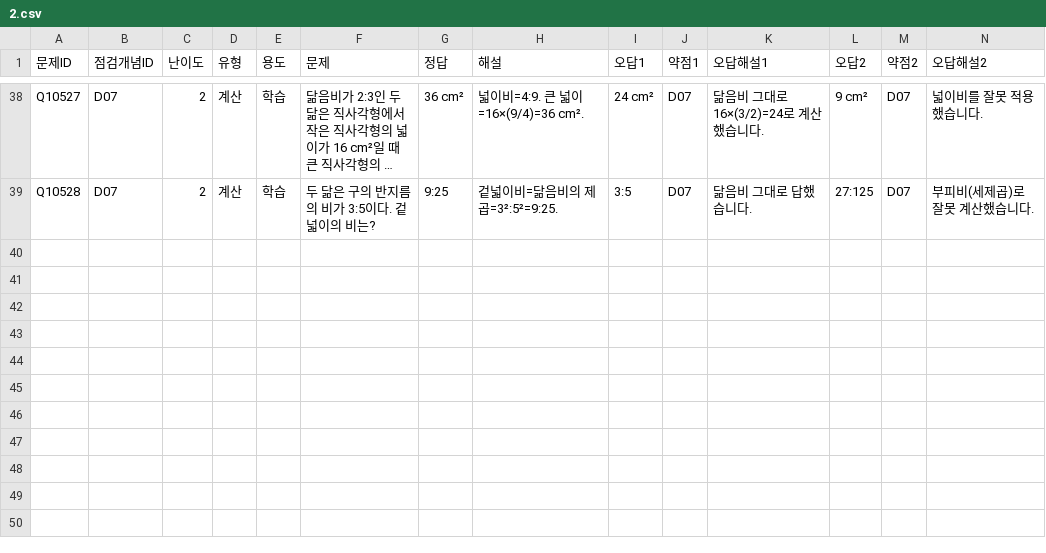
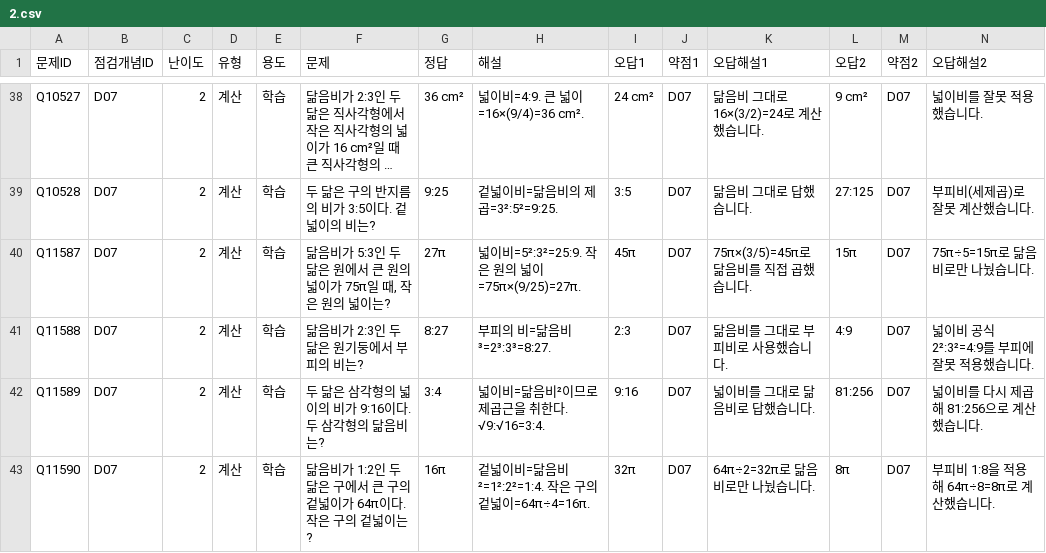
Before and after one commit to wataryu00-boop/math-diagnostic, a CSV file: problems/D07/2.csv, drawn as a sheet; only a part is shown, gaps mark what is left out; long unchanged cells end in …; rows hold the shown columns only; the diff names each change by its address in the sheet, - before the commit and + after, or states it on an @@ line.

```diff
--- a/problems/D07/2.csv
+++ b/problems/D07/2.csv
+row 40: Q11587 | D07 | 2 | 계산 | 학습 | 닮음비가 5:3인 두 닮은 원에서 큰 원의 넓이가 75π일 때, 작은 원의 넓이는? | 27π | 넓이비=5²:3²=25:9. 작은 원의 넓이=75π×(9/25)=27π. | 45π | D07 | 75π×(3/5)=45π로 닮음비를 직접 곱했습니다. | 15π | D07 | 75π÷5=15π로 닮음비로만 나눴습니다.
+row 41: Q11588 | D07 | 2 | 계산 | 학습 | 닮음비가 2:3인 두 닮은 원기둥에서 부피의 비는? | 8:27 | 부피의 비=닮음비³=2³:3³=8:27. | 2:3 | D07 | 닮음비를 그대로 부피비로 사용했습니다. | 4:9 | D07 | 넓이비 공식 2²:3²=4:9를 부피에 잘못 적용했습니다.
+row 42: Q11589 | D07 | 2 | 계산 | 학습 | 두 닮은 삼각형의 넓이의 비가 9:16이다. 두 삼각형의 닮음비는? | 3:4 | 넓이비=닮음비²이므로 제곱근을 취한다. √9:√16=3:4. | 9:16 | D07 | 넓이비를 그대로 닮음비로 답했습니다. | 81:256 | D07 | 넓이비를 다시 제곱해 81:256으로 계산했습니다.
+row 43: Q11590 | D07 | 2 | 계산 | 학습 | 닮음비가 1:2인 두 닮은 구에서 큰 구의 겉넓이가 64π이다. 작은 구의 겉넓이는? | 16π | 겉넓이비=닮음비²=1²:2²=1:4. 작은 구의 겉넓이=64π÷4=16π. | 32π | D07 | 64π÷2=32π로 닮음비로만 나눴습니다. | 8π | D07 | 부피비 1:8을 적용해 64π÷8=8π로 계산했습니다.
```
Also changed, not shown: problems/D09/2.csv, problems/D10/2.csv, 16 other files.
